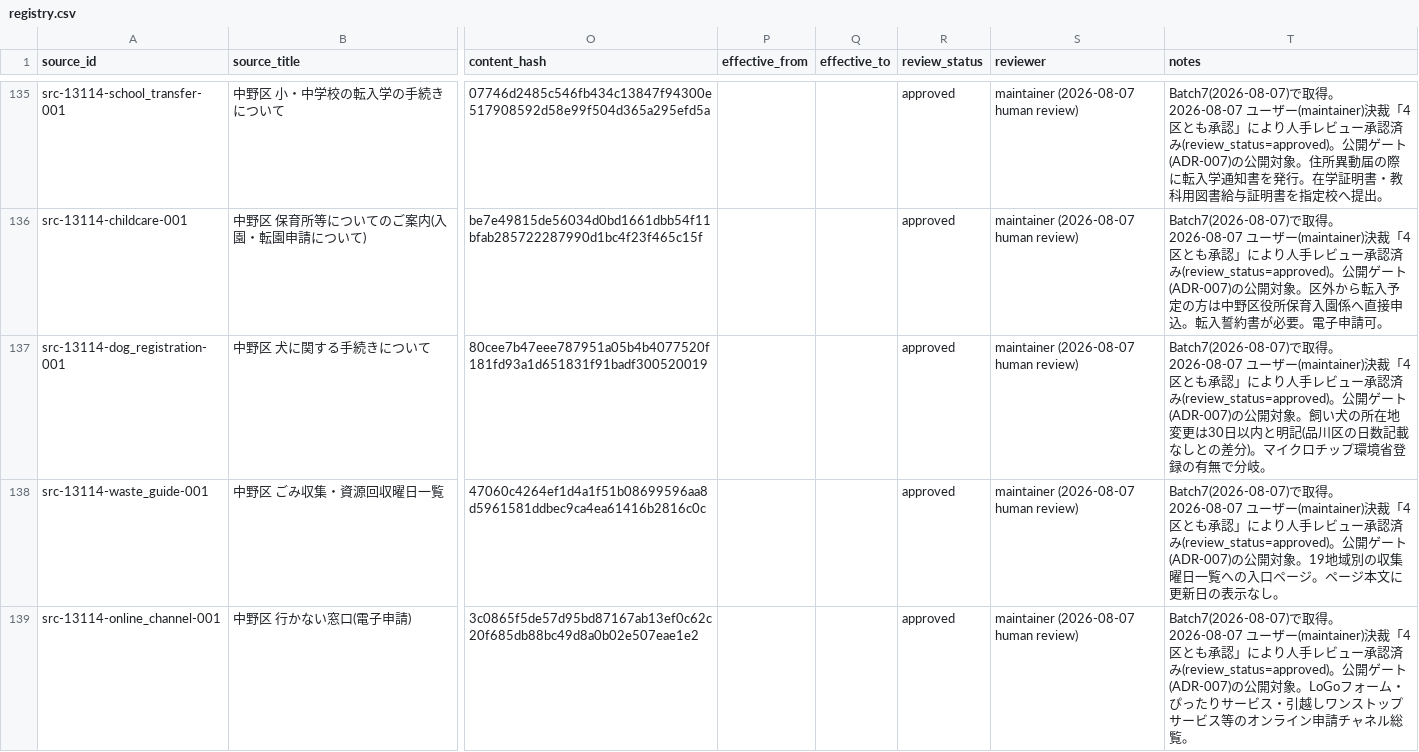
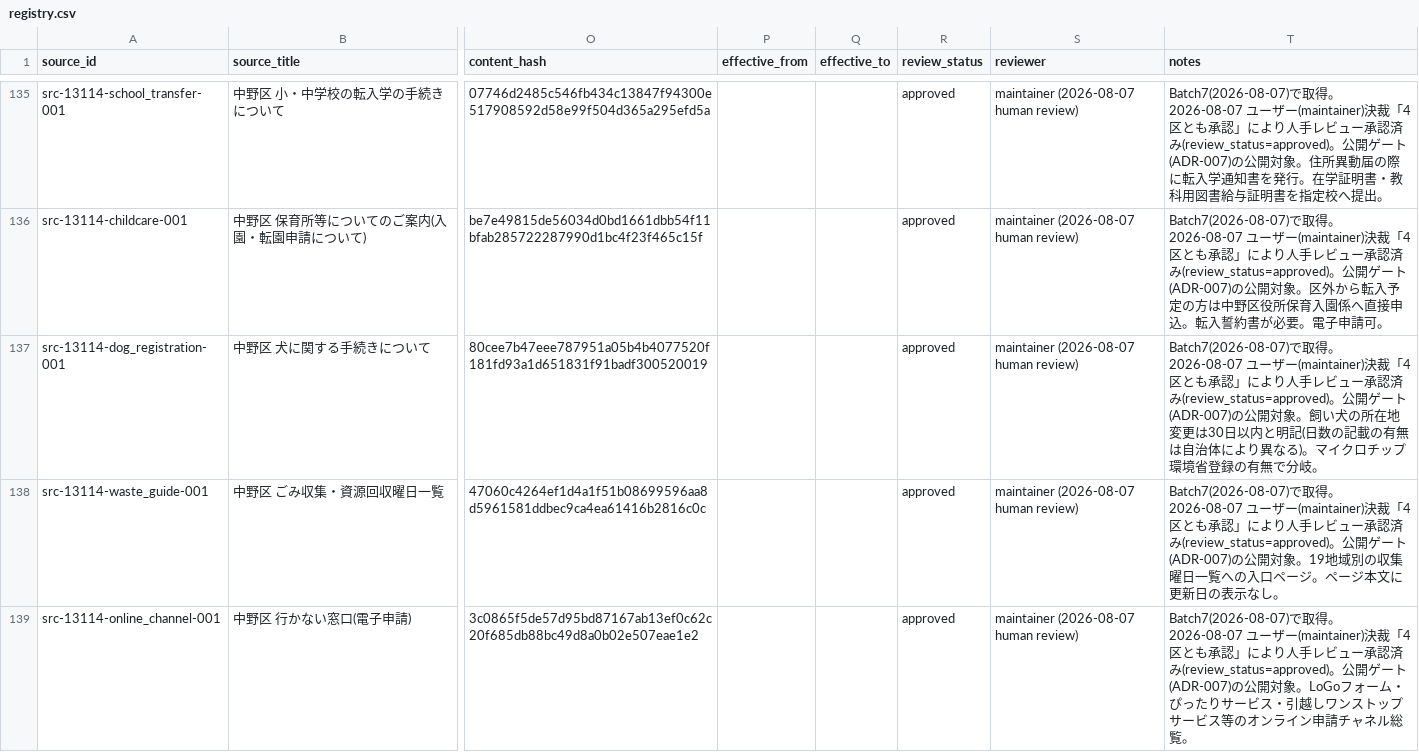
Before and after one commit to Renga154/sumihajime, a CSV file: docs/data-sources/registry.csv, drawn as a sheet; only a part is shown, gaps mark what is left out; the diff covers the shown part only; the diff names each change by its address in the sheet, - before the commit and + after, or states it on an @@ line.

```diff
--- a/docs/data-sources/registry.csv
+++ b/docs/data-sources/registry.csv
-T137 (notes): …と明記(品川区の日数記載なしとの差分)。マイ…
+T137 (notes): …と明記(日数の記載の有無は自治体により異なる)。マイ…
```
Also changed, not shown: 10 edited cells elsewhere in this file, 17 other files.
